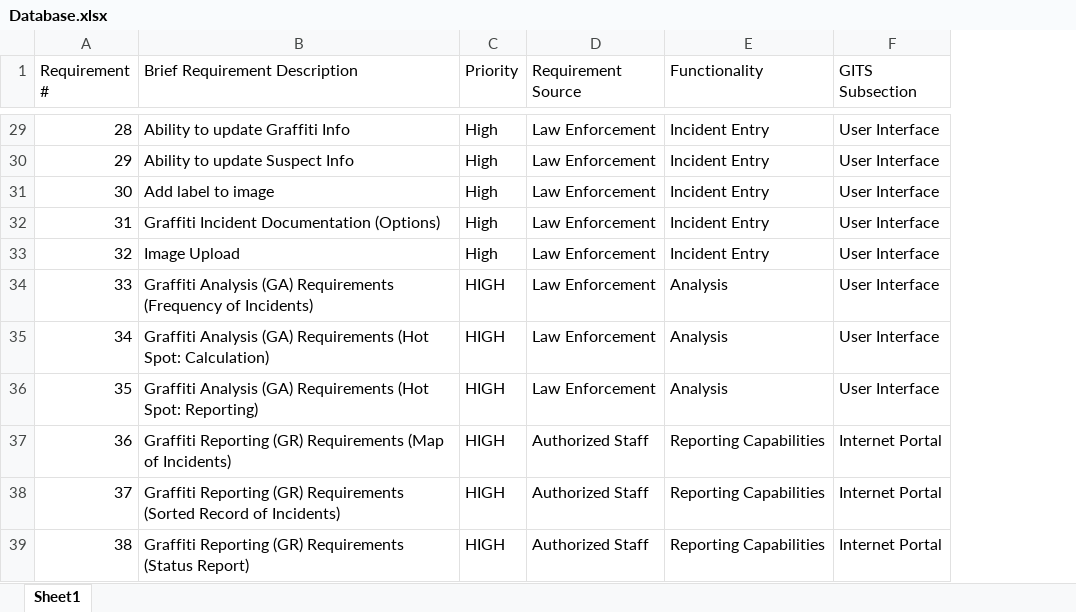
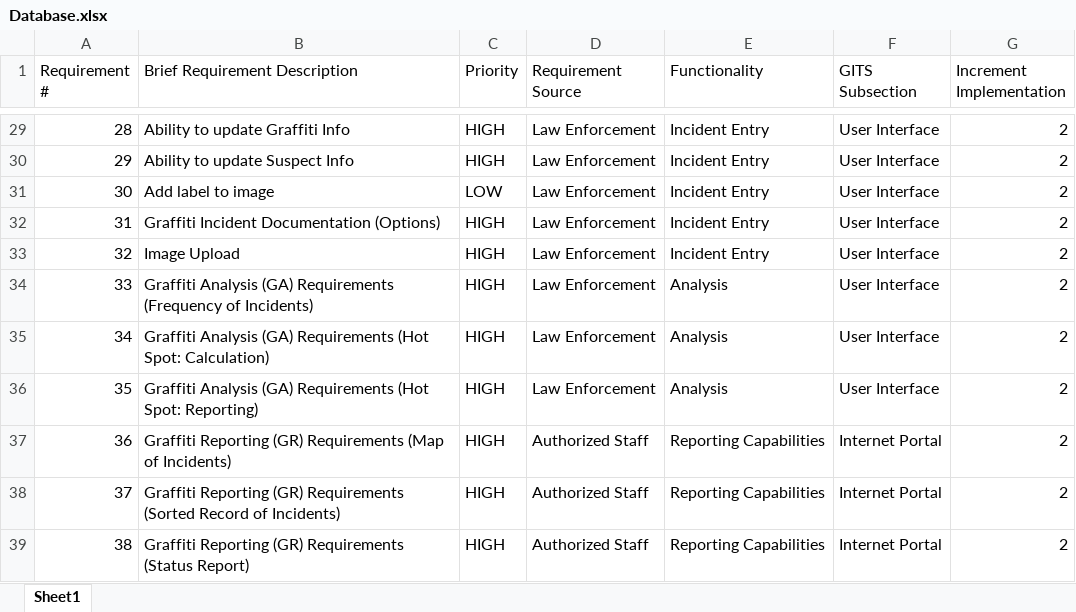
Before and after one commit to jannainm/CS532GITSProject, an Excel workbook: Database.xlsx, sheet Sheet1, drawn as a sheet; only a part is shown, gaps mark what is left out; values as stored, in another font and other column widths than the file's, no borders; charts and pictures not drawn; the diff covers the shown part only; the diff names each change by its address in the sheet, - before the commit and + after, or states it on an @@ line.

```diff
--- a/Database.xlsx (sheet Sheet1)
+++ b/Database.xlsx (sheet Sheet1)
+column G (Increment Implementation), rows 29-39: all 2
-C29:C30 (Priority): High
+C29:C30 (Priority): HIGH
-C31 (Priority): High
+C31 (Priority): LOW
-C32:C33 (Priority): High
+C32:C33 (Priority): HIGH
```
Also changed, not shown: 18 edited cells elsewhere in this sheet, 3 other files.
